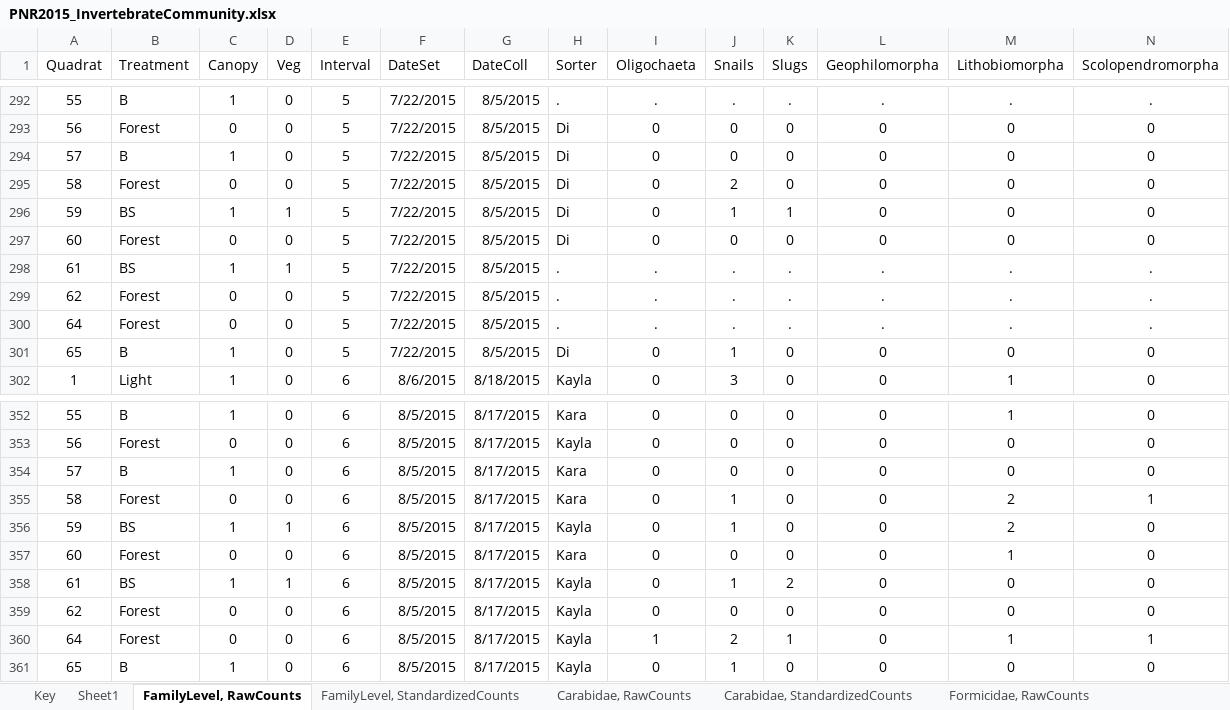
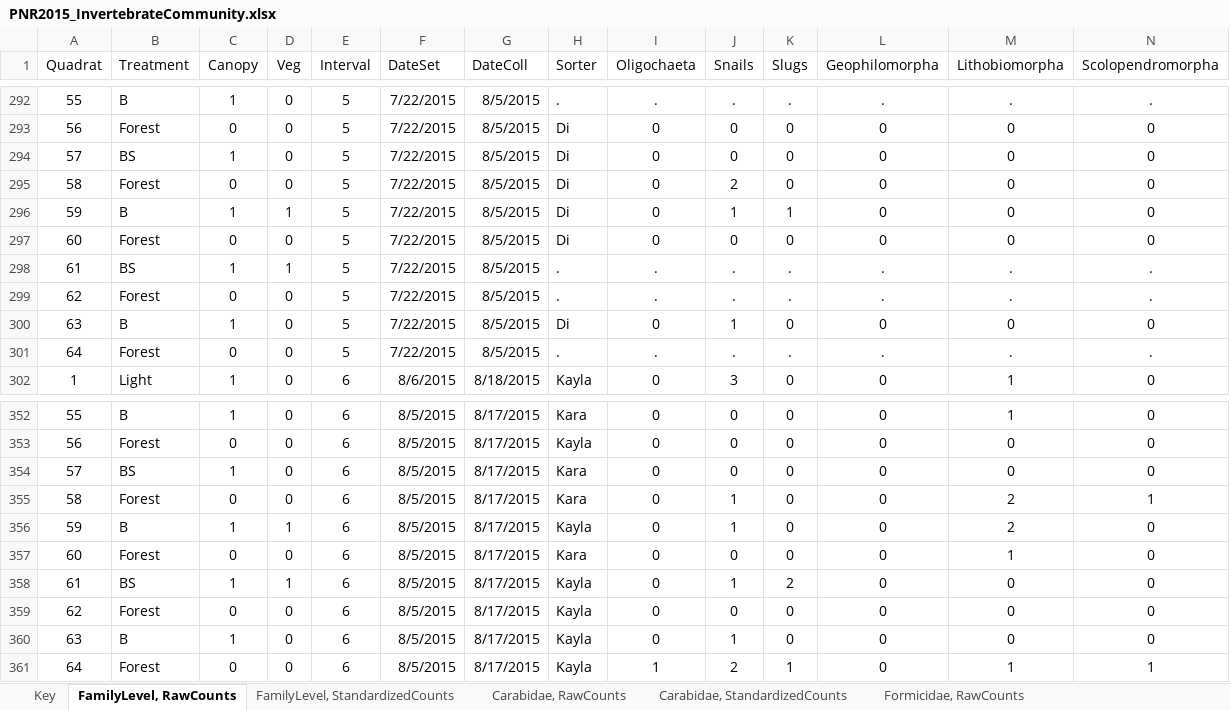
Before and after one commit to KPerryLab/PNR_Arthropods, an Excel workbook: Data/PNR2015_InvertebrateCommunity.xlsx, sheet FamilyLevel, RawCounts, drawn as a sheet; only a part is shown, gaps mark what is left out; values as stored, in another font and other column widths than the file's, no borders; removed rows and columns are numbered as before the commit, all else as after; rows hold the shown columns only; the diff covers the shown part only; the diff names each change by its address in the sheet, - before the commit and + after, or states it on an @@ line.

```diff
--- a/Data/PNR2015_InvertebrateCommunity.xlsx (sheet FamilyLevel, RawCounts)
+++ b/Data/PNR2015_InvertebrateCommunity.xlsx (sheet FamilyLevel, RawCounts)
-sheet tab: Sheet1
-B294 (Treatment): B
+B294 (Treatment): BS
-B296 (Treatment): BS
+B296 (Treatment): B
+row 300: 63 | B | 1 | 0 | 5 | 7/22/2015 | 8/5/2015 | Di | 0 | 1 | 0 | 0 | 0 | 0
-row 301: 65 | B | 1 | 0 | 5 | 7/22/2015 | 8/5/2015 | Di | 0 | 1 | 0 | 0 | 0 | 0
-B354 (Treatment): B
+B354 (Treatment): BS
-B356 (Treatment): BS
+B356 (Treatment): B
+row 360: 63 | B | 1 | 0 | 6 | 8/5/2015 | 8/17/2015 | Kayla | 0 | 1 | 0 | 0 | 0 | 0
-row 361: 65 | B | 1 | 0 | 6 | 8/5/2015 | 8/17/2015 | Kayla | 0 | 1 | 0 | 0 | 0 | 0
```
Also changed, not shown: 4 added rows, 4 removed rows and 8 edited cells elsewhere in this sheet, 3 other files.
